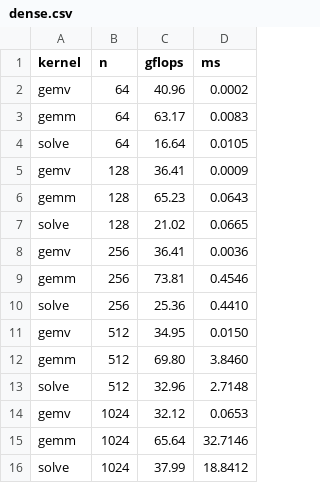
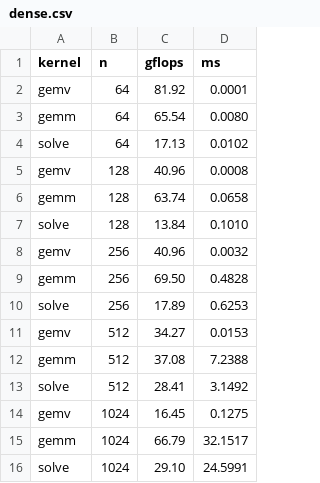
Before and after one commit to milanofthe/rsdag, a CSV file: docs/bench/data/dense.csv, drawn as a sheet.

```diff
--- a/docs/bench/data/dense.csv
+++ b/docs/bench/data/dense.csv
@@ -1,16 +1,16 @@
 kernel,n,gflops,ms
-gemv,64,40.96,0.0002
-gemm,64,63.17,0.0083
-solve,64,16.64,0.0105
-gemv,128,36.41,0.0009
-gemm,128,65.23,0.0643
-solve,128,21.02,0.0665
-gemv,256,36.41,0.0036
-gemm,256,73.81,0.4546
-solve,256,25.36,0.4410
-gemv,512,34.95,0.0150
-gemm,512,69.80,3.8460
-solve,512,32.96,2.7148
-gemv,1024,32.12,0.0653
-gemm,1024,65.64,32.7146
-solve,1024,37.99,18.8412
+gemv,64,81.92,0.0001
+gemm,64,65.54,0.0080
+solve,64,17.13,0.0102
+gemv,128,40.96,0.0008
+gemm,128,63.74,0.0658
+solve,128,13.84,0.1010
+gemv,256,40.96,0.0032
+gemm,256,69.50,0.4828
+solve,256,17.89,0.6253
+gemv,512,34.27,0.0153
+gemm,512,37.08,7.2388
+solve,512,28.41,3.1492
+gemv,1024,16.45,0.1275
+gemm,1024,66.79,32.1517
+solve,1024,29.10,24.5991
```
Also changed, not shown: docs/bench/data/matrices.csv, docs/bench/data/modules_other.csv, 20 other files.
